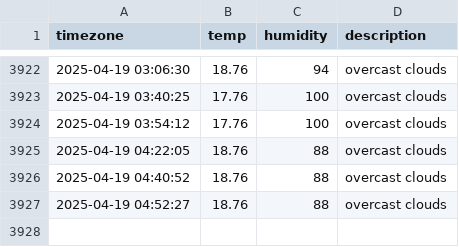
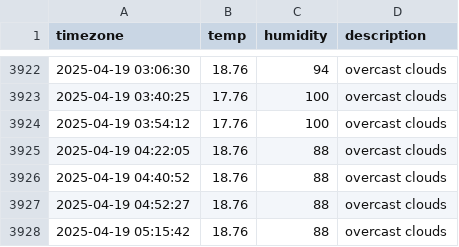
Before and after one commit to osmanthus0204/seoul_weather, a CSV file: seoul_weather.csv, drawn as a sheet; only a part is shown, gaps mark what is left out; the diff names each change by its address in the sheet, - before the commit and + after, or states it on an @@ line.

```diff
--- a/seoul_weather.csv
+++ b/seoul_weather.csv
+row 3928: 2025-04-19 05:15:42 | 18.76 | 88 | overcast clouds
```
